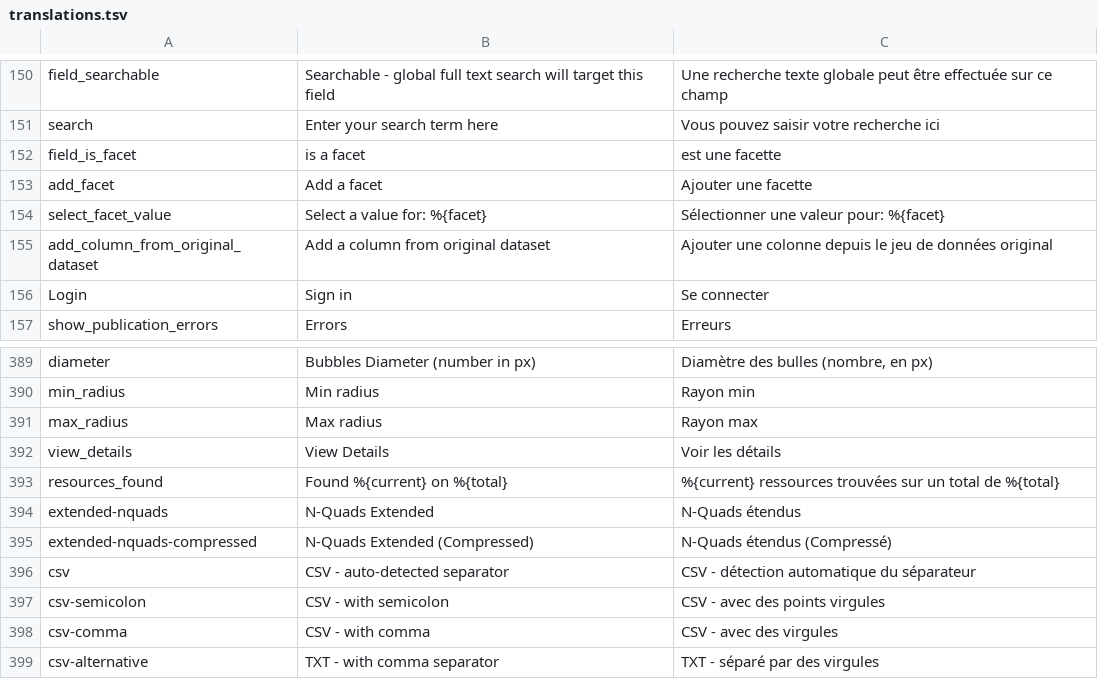
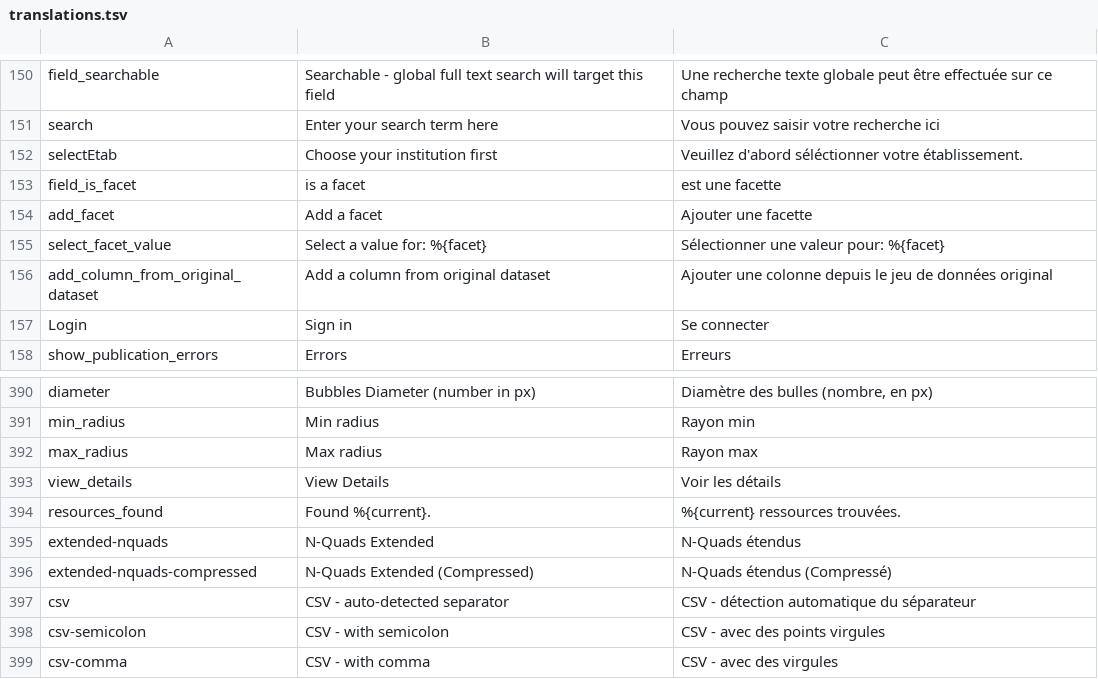
Before and after one commit to Inist-CNRS/lodex, a TSV file: src/app/custom/translations.tsv, drawn as a sheet; only a part is shown, gaps mark what is left out; the shorter side is filled out with more unchanged rows.

```diff
--- a/src/app/custom/translations.tsv
+++ b/src/app/custom/translations.tsv
@@ -151,2 +151,3 @@
 "search"	"Enter your search term here"	"Vous pouvez saisir votre recherche ici"
+"selectEtab"	"Choose your institution first"	"Veuillez d'abord séléctionner votre établissement."
 "field_is_facet"	"is a facet"	"est une facette"
@@ -392,3 +393,3 @@
 "view_details"	"View Details"	"Voir les détails"
-"resources_found"	"Found %{current} on %{total}"	"%{current} ressources trouvées sur un total de %{total}"
+"resources_found"	"Found %{current}."	"%{current} ressources trouvées."
 "extended-nquads"	"N-Quads Extended"	"N-Quads étendus"
```
Also changed, not shown: 11 other files.
